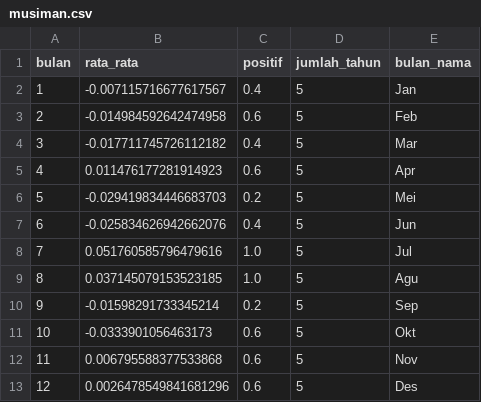
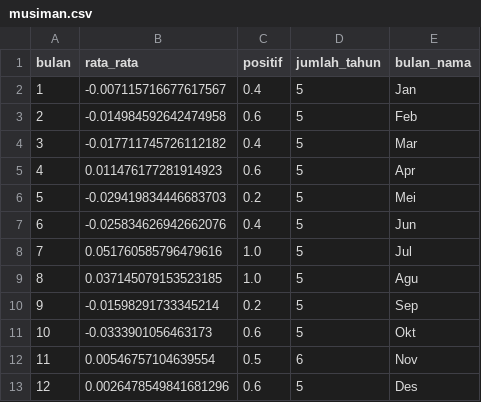
Before and after one commit to 4RGY/ihsg-idx-analytics, a CSV file: outputs/musiman.csv, drawn as a sheet.

```diff
--- a/outputs/musiman.csv
+++ b/outputs/musiman.csv
@@ -11,3 +11,3 @@ bulan,rata_rata,positif,jumlah_tahun,bulan_nama
 10,-0.0333901056463173,0.6,5,Okt
-11,0.006795588377533868,0.6,5,Nov
+11,0.00546757104639554,0.5,6,Nov
 12,0.0026478549841681296,0.6,5,Des
```
Also changed, not shown: data/harga.csv, outputs/korelasi.csv, 7 other files.
